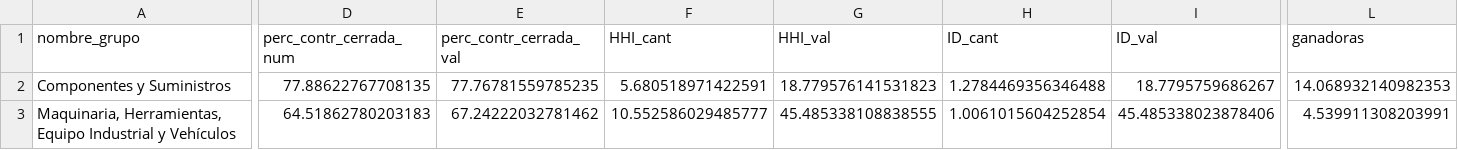
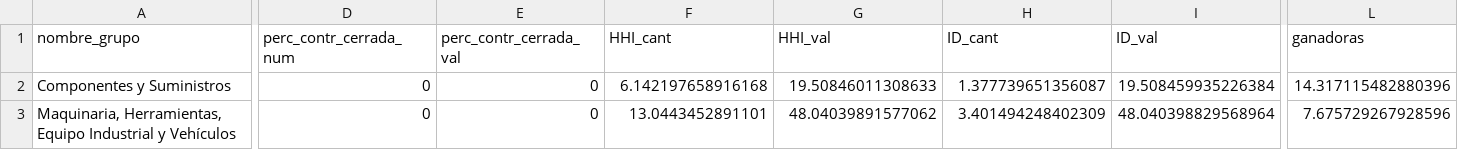
Before and after one commit to NicolasArrietaC/dashCCo, a CSV file: Datasets/IRC_indicadoresG.csv, drawn as a sheet; only a part is shown, gaps mark what is left out; the diff covers the shown part only; the diff names each change by its address in the sheet, - before the commit and + after, or states it on an @@ line.

```diff
--- a/Datasets/IRC_indicadoresG.csv
+++ b/Datasets/IRC_indicadoresG.csv
-D2 (perc_contr_cerrada_num): 77.88622767708135
+D2 (perc_contr_cerrada_num): 0
-E2 (perc_contr_cerrada_val): 77.76781559785235
+E2 (perc_contr_cerrada_val): 0
-F2 (HHI_cant): 5.680518971422591
+F2 (HHI_cant): 6.142197658916168
-G2 (HHI_val): 18.779576141531823
+G2 (HHI_val): 19.50846011308633
-H2 (ID_cant): 1.2784469356346488
+H2 (ID_cant): 1.377739651356087
-I2 (ID_val): 18.7795759686267
+I2 (ID_val): 19.508459935226384
-L2 (ganadoras): 14.068932140982353
+L2 (ganadoras): 14.317115482880396
-D3 (perc_contr_cerrada_num): 64.51862780203183
+D3 (perc_contr_cerrada_num): 0
-E3 (perc_contr_cerrada_val): 67.24222032781462
+E3 (perc_contr_cerrada_val): 0
-F3 (HHI_cant): 10.552586029485777
+F3 (HHI_cant): 13.0443452891101
-G3 (HHI_val): 45.485338108838555
+G3 (HHI_val): 48.04039891577062
-H3 (ID_cant): 1.0061015604252854
+H3 (ID_cant): 3.401494248402309
-I3 (ID_val): 45.485338023878406
+I3 (ID_val): 48.040398829568964
-L3 (ganadoras): 4.539911308203991
+L3 (ganadoras): 7.675729267928596
```
Also changed, not shown: 93 edited cells elsewhere in this file, Datasets/IRC_indicadoresD.csv, Datasets/IRC_indicadoresF.csv, 3 other files.
